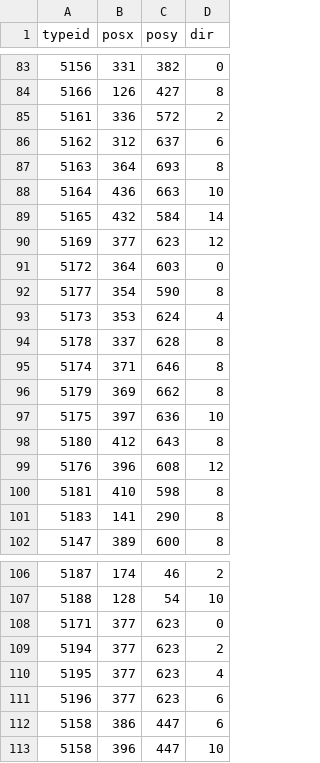
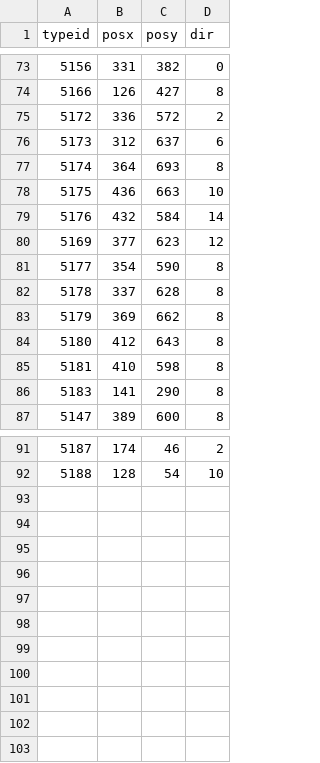
Before and after one commit to gamel001/TalismanNewAncientScrolls, a CSV file: local/common/table/yinfengdong/yinfengdong/npc.csv, drawn as a sheet; only a part is shown, gaps mark what is left out; the diff covers the shown part only.

```diff
--- a/local/common/table/yinfengdong/yinfengdong/npc.csv
+++ b/local/common/table/yinfengdong/yinfengdong/npc.csv
@@ -84,17 +74,12 @@ typeid,posx,posy,dir
 5166,126,427,8
-5161,336,572,2
-5162,312,637,6
-5163,364,693,8
-5164,436,663,10
-5165,432,584,14
+5172,336,572,2
+5173,312,637,6
+5174,364,693,8
+5175,436,663,10
+5176,432,584,14
 5169,377,623,12
-5172,364,603,0
 5177,354,590,8
-5173,353,624,4
 5178,337,628,8
-5174,371,646,8
 5179,369,662,8
-5175,397,636,10
 5180,412,643,8
-5176,396,608,12
 5181,410,598,8
@@ -107,7 +92 @@ typeid,posx,posy,dir
 5188,128,54,10
-5171,377,623,0
-5194,377,623,2
-5195,377,623,4
-5196,377,623,6
-5158,386,447,6
-5158,396,447,10
```
Also changed, not shown: 10 removed rows elsewhere in this file, local/common/table/item.csv, local/common/table/model.csv, 18 other files.
